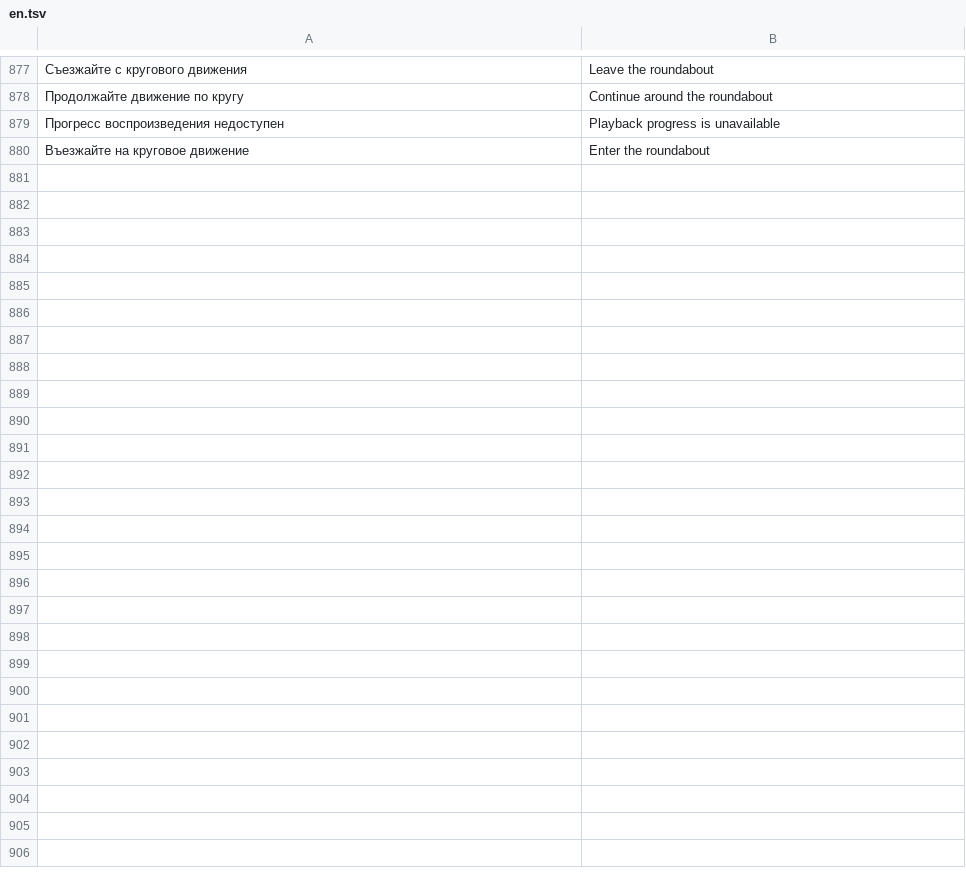
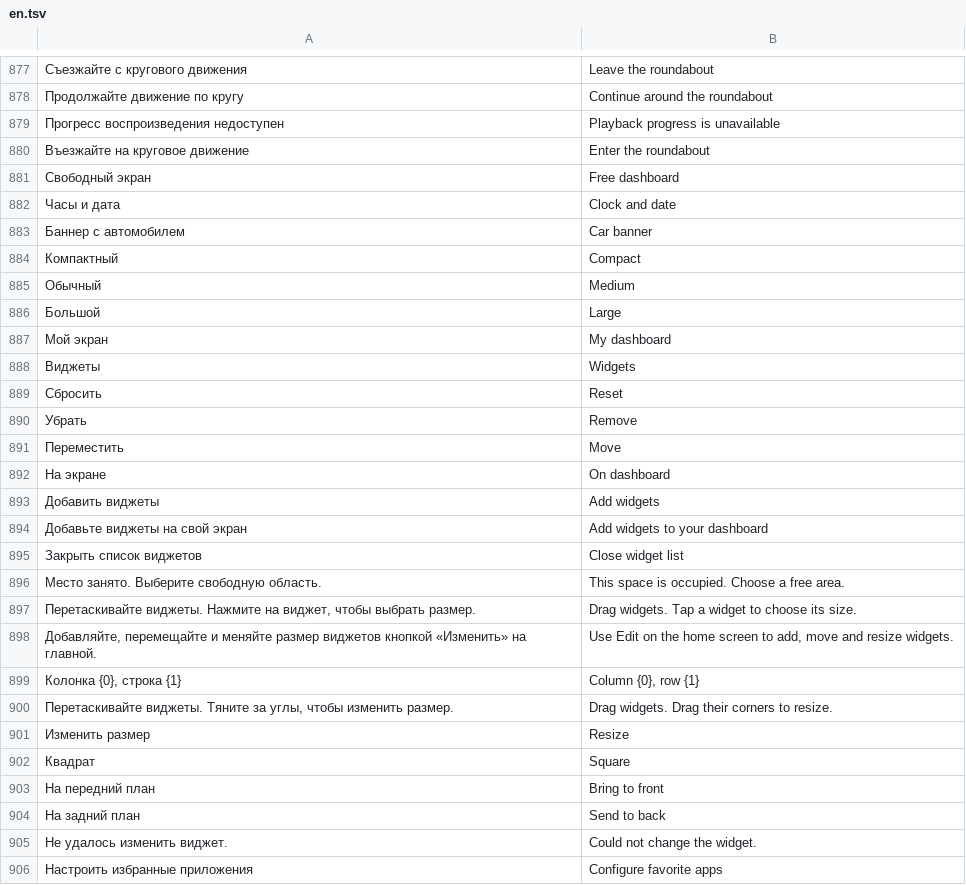
Before and after one commit to mrRadik/jeland-os, a TSV file: app/src/main/assets/i18n/en.tsv, drawn as a sheet; only a part is shown, gaps mark what is left out; the diff names each change by its address in the sheet, - before the commit and + after, or states it on an @@ line.

Commit message:
Jeland OS 1.1.0: customizable dashboard with corner resizing and layers

```diff
--- a/app/src/main/assets/i18n/en.tsv
+++ b/app/src/main/assets/i18n/en.tsv
+row 881: Свободный экран | Free dashboard
+row 882: Часы и дата | Clock and date
+row 883: Баннер с автомобилем | Car banner
+row 884: Компактный | Compact
+row 885: Обычный | Medium
+row 886: Большой | Large
+row 887: Мой экран | My dashboard
+row 888: Виджеты | Widgets
+row 889: Сбросить | Reset
+row 890: Убрать | Remove
+row 891: Переместить | Move
+row 892: На экране | On dashboard
+row 893: Добавить виджеты | Add widgets
+row 894: Добавьте виджеты на свой экран | Add widgets to your dashboard
+row 895: Закрыть список виджетов | Close widget list
+row 896: Место занято. Выберите свободную область. | This space is occupied. Choose a free area.
+row 897: Перетаскивайте виджеты. Нажмите на виджет, чтобы выбрать размер. | Drag widgets. Tap a widget to choose its size.
+row 898: Добавляйте, перемещайте и меняйте размер виджетов кнопкой «Изменить» на главной. | Use Edit on the home screen to add, move and resize widgets.
+row 899: Колонка {0}, строка {1} | Column {0}, row {1}
+row 900: Перетаскивайте виджеты. Тяните за углы, чтобы изменить размер. | Drag widgets. Drag their corners to resize.
+row 901: Изменить размер | Resize
+row 902: Квадрат | Square
+row 903: На передний план | Bring to front
+row 904: На задний план | Send to back
+row 905: Не удалось изменить виджет. | Could not change the widget.
+row 906: Настроить избранные приложения | Configure favorite apps
```
Also changed, not shown: 16 other files.
